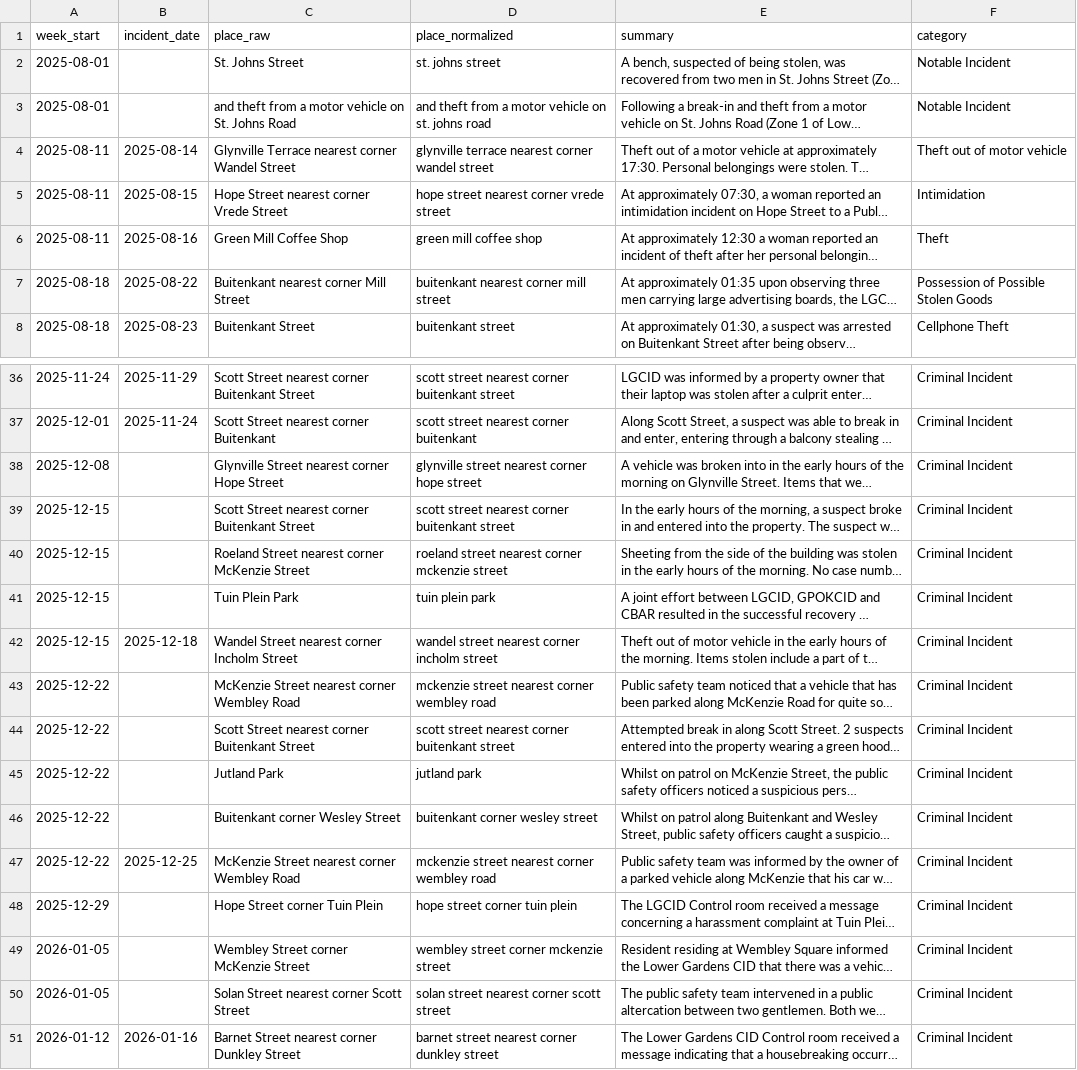
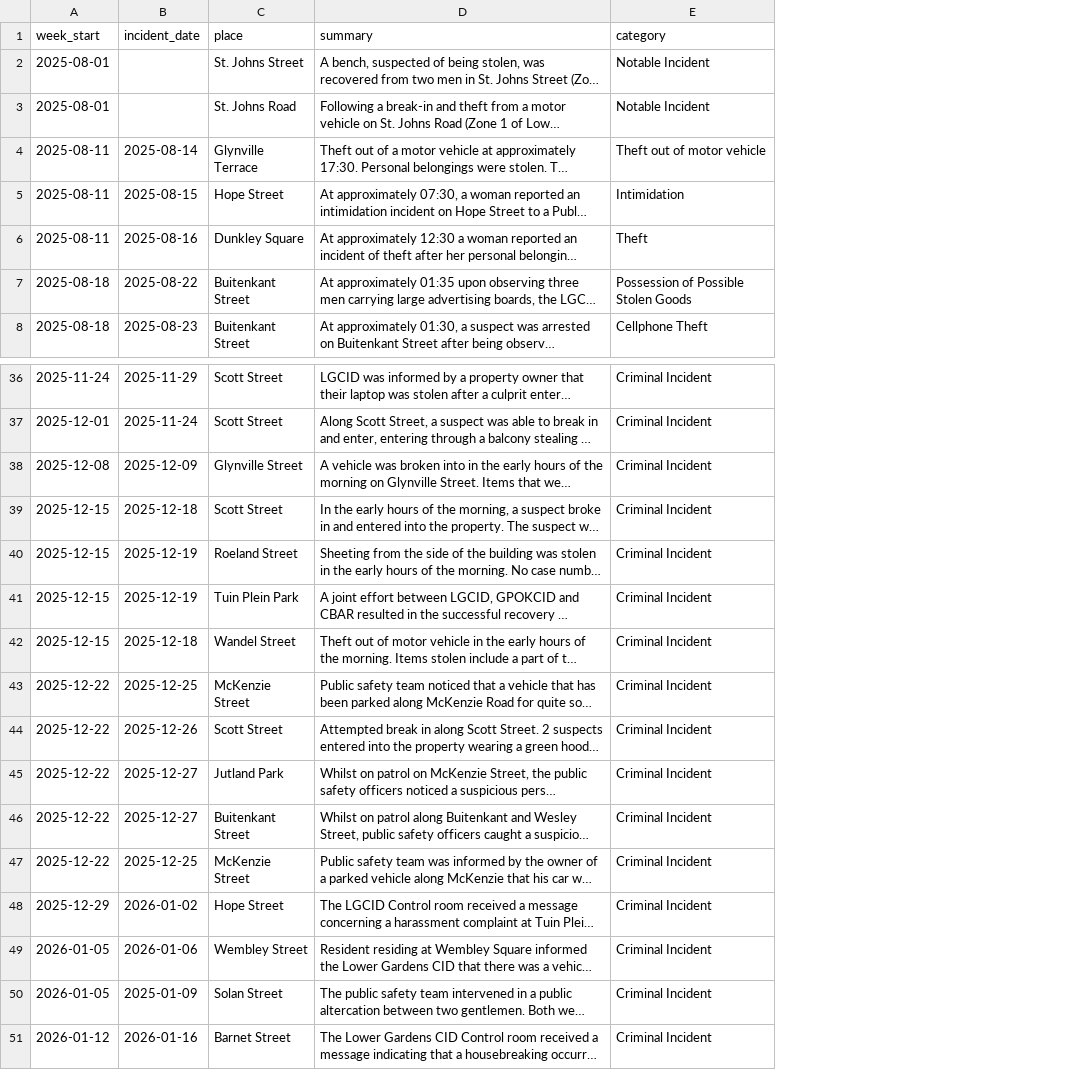
Before and after one commit to lgcid/cid-dashboard, a CSV file: data/exports/incidents.csv, drawn as a sheet; only a part is shown, gaps mark what is left out; long unchanged cells end in …; removed rows and columns are numbered as before the commit, all else as after; the diff covers the shown part only; the diff names each change by its address in the sheet, - before the commit and + after, or states it on an @@ line.

Commit message:
Remove scripts and refactor incidents.csv file

```diff
--- a/data/exports/incidents.csv
+++ b/data/exports/incidents.csv
-column C (place_raw), rows 2-8: St. Johns Street | and theft from a motor vehicle on St. Johns Road | Glynville Terrace nearest corner Wandel Street | Hope Street nearest corner Vrede Street | Green Mill Coffee Shop | Buitenkant nearest corner Mill Street | Buitenkant Street; rows 36-51: Scott Street nearest corner Buitenkant Street | Scott Street nearest corner Buitenkant | Glynville Street nearest corner Hope Street | Scott Street nearest corner Buitenkant Street | Roeland Street nearest corner McKenzie Street | Tuin Plein Park | Wandel Street nearest corner Incholm Street | McKenzie Street nearest corner Wembley Road | Scott Street nearest corner Buitenkant Street | Jutland Park | Buitenkant corner Wesley Street | McKenzie Street nearest corner Wembley Road | Hope Street corner Tuin Plein | Wembley Street corner McKenzie Street | Solan Street nearest corner Scott Street | Barnet Street nearest corner Dunkley Street
-column D (place_normalized), rows 2-8: st. johns street | and theft from a motor vehicle on st. johns road | glynville terrace nearest corner wandel street | hope street nearest corner vrede street | green mill coffee shop | buitenkant nearest corner mill street | buitenkant street; rows 36-51: scott street nearest corner buitenkant street | scott street nearest corner buitenkant | glynville street nearest corner hope street | scott street nearest corner buitenkant street | roeland street nearest corner mckenzie street | tuin plein park | wandel street nearest corner incholm street | mckenzie street nearest corner wembley road | scott street nearest corner buitenkant street | jutland park | buitenkant corner wesley street | mckenzie street nearest corner wembley road | hope street corner tuin plein | wembley street corner mckenzie street | solan street nearest corner scott street | barnet street nearest corner dunkley street
+column C (place), rows 2-8: St. Johns Street | St. Johns Road | Glynville Terrace | Hope Street | Dunkley Square | Buitenkant Street | Buitenkant Street; rows 36-51: Scott Street | Scott Street | Glynville Street | Scott Street | Roeland Street | Tuin Plein Park | Wandel Street | McKenzie Street | Scott Street | Jutland Park | Buitenkant Street | McKenzie Street | Hope Street | Wembley Street | Solan Street | Barnet Street
-B38 (incident_date): (empty)
+B38 (incident_date): 2025-12-09
-B39 (incident_date): (empty)
+B39 (incident_date): 2025-12-18
-B40:B41 (incident_date): (empty)
+B40:B41 (incident_date): 2025-12-19
-B43 (incident_date): (empty)
+B43 (incident_date): 2025-12-25
-B44 (incident_date): (empty)
+B44 (incident_date): 2025-12-26
-B45:B46 (incident_date): (empty)
+B45:B46 (incident_date): 2025-12-27
-B48 (incident_date): (empty)
+B48 (incident_date): 2026-01-02
-B49 (incident_date): (empty)
+B49 (incident_date): 2026-01-06
-B50 (incident_date): (empty)
+B50 (incident_date): 2025-01-09
```
Also changed, not shown: 3 edited cells elsewhere in this file, 10 other files.
